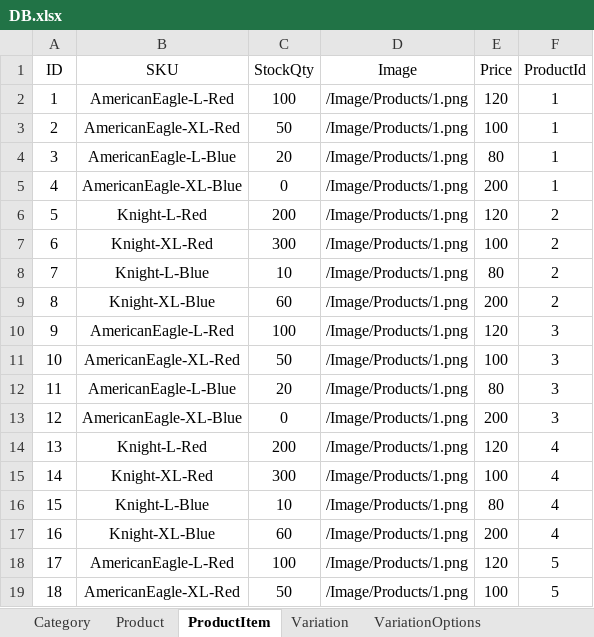
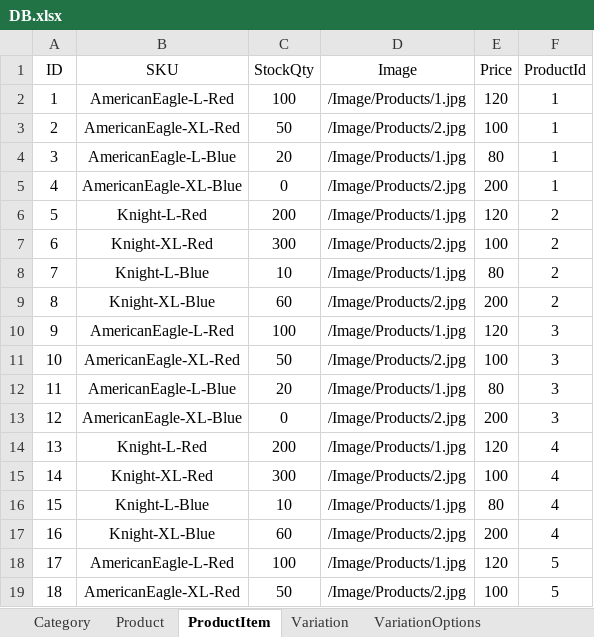
Before and after one commit to MoaazNabil48123/MVC_FinalProject, an Excel workbook: DB.xlsx, sheet ProductItem, drawn as a sheet; only a part is shown; values as stored, in another font and other column widths than the file's, no borders; the diff covers the shown part only; the diff names each change by its address in the sheet, - before the commit and + after, or states it on an @@ line.

```diff
--- a/DB.xlsx (sheet ProductItem)
+++ b/DB.xlsx (sheet ProductItem)
-D2 (Image): /Image/Products/1.png
+D2 (Image): /Image/Products/1.jpg
-D3 (Image): /Image/Products/1.png
+D3 (Image): /Image/Products/2.jpg
-D4 (Image): /Image/Products/1.png
+D4 (Image): /Image/Products/1.jpg
-D5 (Image): /Image/Products/1.png
+D5 (Image): /Image/Products/2.jpg
-D6 (Image): /Image/Products/1.png
+D6 (Image): /Image/Products/1.jpg
-D7 (Image): /Image/Products/1.png
+D7 (Image): /Image/Products/2.jpg
-D8 (Image): /Image/Products/1.png
+D8 (Image): /Image/Products/1.jpg
-D9 (Image): /Image/Products/1.png
+D9 (Image): /Image/Products/2.jpg
-D10 (Image): /Image/Products/1.png
+D10 (Image): /Image/Products/1.jpg
-D11 (Image): /Image/Products/1.png
+D11 (Image): /Image/Products/2.jpg
-D12 (Image): /Image/Products/1.png
+D12 (Image): /Image/Products/1.jpg
-D13 (Image): /Image/Products/1.png
+D13 (Image): /Image/Products/2.jpg
-D14 (Image): /Image/Products/1.png
+D14 (Image): /Image/Products/1.jpg
-D15 (Image): /Image/Products/1.png
+D15 (Image): /Image/Products/2.jpg
-D16 (Image): /Image/Products/1.png
+D16 (Image): /Image/Products/1.jpg
-D17 (Image): /Image/Products/1.png
+D17 (Image): /Image/Products/2.jpg
-D18 (Image): /Image/Products/1.png
+D18 (Image): /Image/Products/1.jpg
-D19 (Image): /Image/Products/1.png
+D19 (Image): /Image/Products/2.jpg
```
Also changed, not shown: other rows of this sheet, sheet ProductItem_VariationOptions, sheet Product, sheet VariationOptions, sheet Category, sheet Variation, 23 other files.
